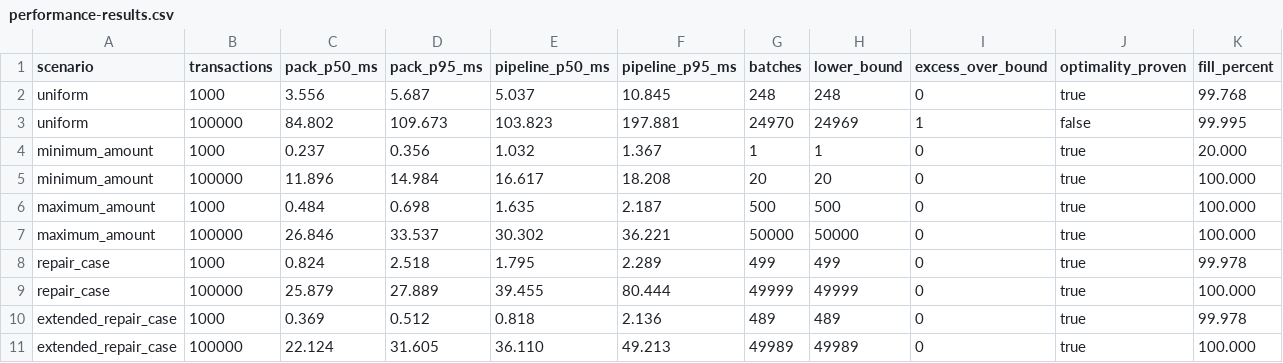
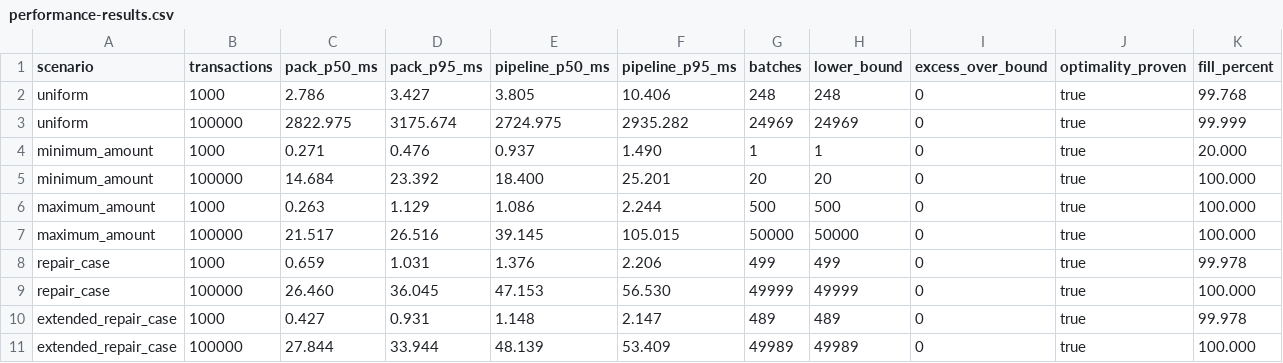
Before and after one commit to richodia1/financial-account-balance-tracker, a CSV file: docs/performance-results.csv, drawn as a sheet; only a part is shown; removed rows and columns are numbered as before the commit, all else as after; rows hold the shown columns only; the diff names each change by its address in the sheet, - before the commit and + after, or states it on an @@ line.

Commit message:
feat: prove minimum audit batch counts with complete exact search

```diff
--- a/docs/performance-results.csv
+++ b/docs/performance-results.csv
-C2 (pack_p50_ms): 3.556
+C2 (pack_p50_ms): 2.786
-D2 (pack_p95_ms): 5.687
+D2 (pack_p95_ms): 3.427
-E2 (pipeline_p50_ms): 5.037
+E2 (pipeline_p50_ms): 3.805
-F2 (pipeline_p95_ms): 10.845
+F2 (pipeline_p95_ms): 10.406
-row 3: uniform | 100000 | 84.802 | 109.673 | 103.823 | 197.881 | 24970 | 24969 | 1 | false | 99.995
+row 3: uniform | 100000 | 2822.975 | 3175.674 | 2724.975 | 2935.282 | 24969 | 24969 | 0 | true | 99.999
-C4 (pack_p50_ms): 0.237
+C4 (pack_p50_ms): 0.271
-D4 (pack_p95_ms): 0.356
+D4 (pack_p95_ms): 0.476
-E4 (pipeline_p50_ms): 1.032
+E4 (pipeline_p50_ms): 0.937
-F4 (pipeline_p95_ms): 1.367
+F4 (pipeline_p95_ms): 1.490
-C5 (pack_p50_ms): 11.896
+C5 (pack_p50_ms): 14.684
-D5 (pack_p95_ms): 14.984
+D5 (pack_p95_ms): 23.392
-E5 (pipeline_p50_ms): 16.617
+E5 (pipeline_p50_ms): 18.400
-F5 (pipeline_p95_ms): 18.208
+F5 (pipeline_p95_ms): 25.201
-C6 (pack_p50_ms): 0.484
+C6 (pack_p50_ms): 0.263
-D6 (pack_p95_ms): 0.698
+D6 (pack_p95_ms): 1.129
-E6 (pipeline_p50_ms): 1.635
+E6 (pipeline_p50_ms): 1.086
-F6 (pipeline_p95_ms): 2.187
+F6 (pipeline_p95_ms): 2.244
-C7 (pack_p50_ms): 26.846
+C7 (pack_p50_ms): 21.517
-D7 (pack_p95_ms): 33.537
+D7 (pack_p95_ms): 26.516
-E7 (pipeline_p50_ms): 30.302
+E7 (pipeline_p50_ms): 39.145
-F7 (pipeline_p95_ms): 36.221
+F7 (pipeline_p95_ms): 105.015
-C8 (pack_p50_ms): 0.824
+C8 (pack_p50_ms): 0.659
-D8 (pack_p95_ms): 2.518
+D8 (pack_p95_ms): 1.031
-E8 (pipeline_p50_ms): 1.795
+E8 (pipeline_p50_ms): 1.376
-F8 (pipeline_p95_ms): 2.289
+F8 (pipeline_p95_ms): 2.206
-C9 (pack_p50_ms): 25.879
+C9 (pack_p50_ms): 26.460
-D9 (pack_p95_ms): 27.889
+D9 (pack_p95_ms): 36.045
-E9 (pipeline_p50_ms): 39.455
+E9 (pipeline_p50_ms): 47.153
-F9 (pipeline_p95_ms): 80.444
+F9 (pipeline_p95_ms): 56.530
-C10 (pack_p50_ms): 0.369
+C10 (pack_p50_ms): 0.427
-D10 (pack_p95_ms): 0.512
+D10 (pack_p95_ms): 0.931
-E10 (pipeline_p50_ms): 0.818
+E10 (pipeline_p50_ms): 1.148
-F10 (pipeline_p95_ms): 2.136
+F10 (pipeline_p95_ms): 2.147
-C11 (pack_p50_ms): 22.124
+C11 (pack_p50_ms): 27.844
-D11 (pack_p95_ms): 31.605
+D11 (pack_p95_ms): 33.944
-E11 (pipeline_p50_ms): 36.110
+E11 (pipeline_p50_ms): 48.139
-F11 (pipeline_p95_ms): 49.213
+F11 (pipeline_p95_ms): 53.409
```
Also changed, not shown: 16 other files.
